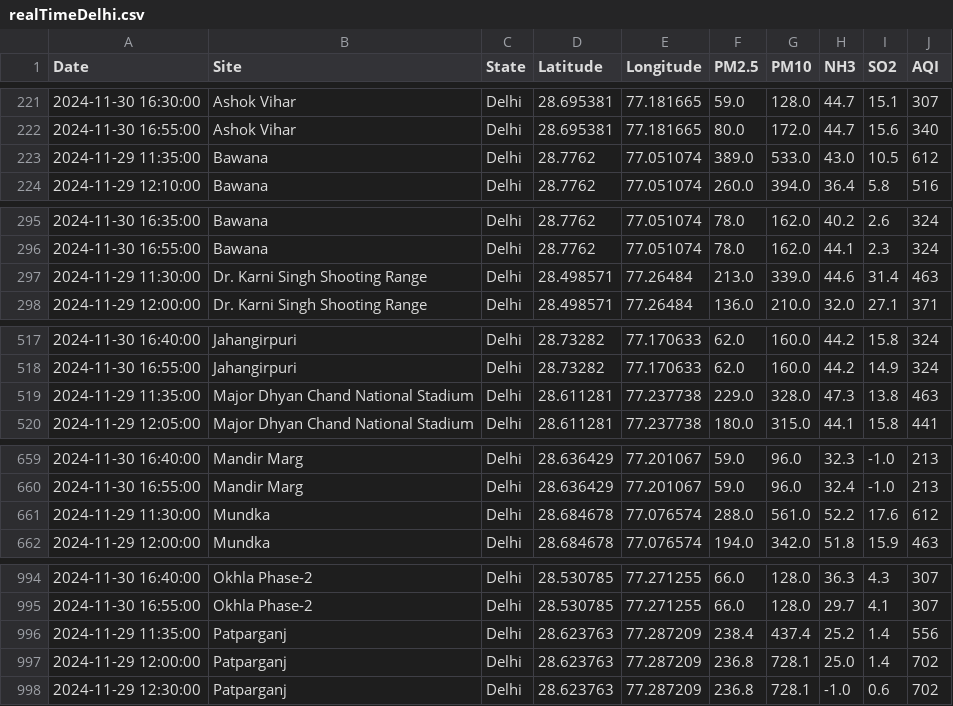
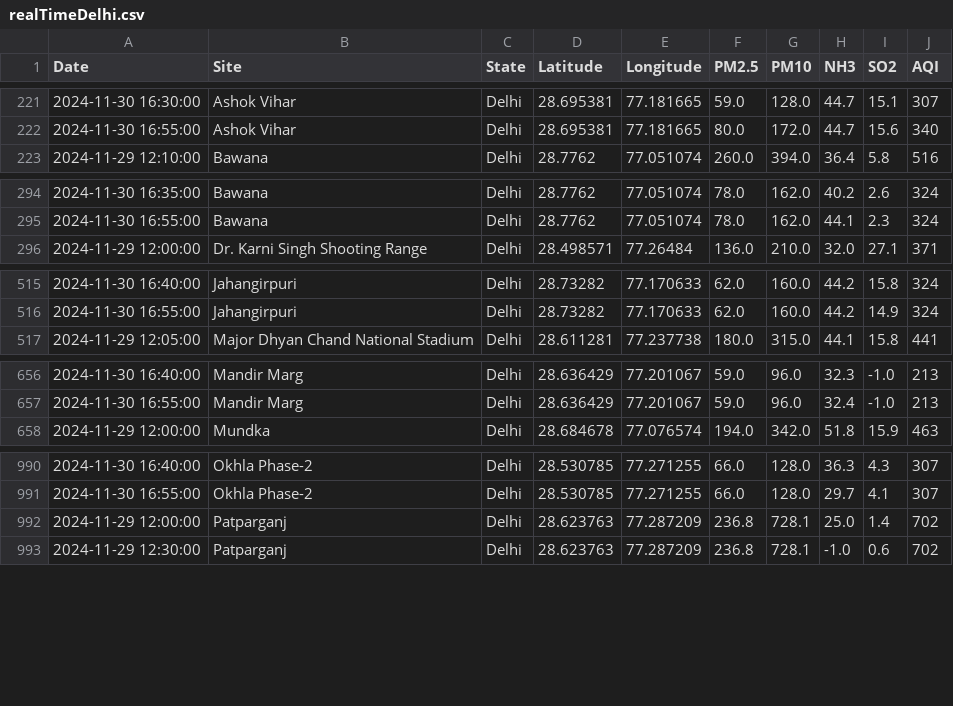
Before and after one commit to waitasecant/Air-Pollution-Dashboard, a CSV file: myApp/data/realTimeDelhi.csv, drawn as a sheet; only a part is shown, gaps mark what is left out; the diff covers the shown part only.

```diff
--- a/myApp/data/realTimeDelhi.csv
+++ b/myApp/data/realTimeDelhi.csv
@@ -222,3 +222,2 @@ Date,Site,State,Latitude,Longitude,PM2.5,PM10,NH3,SO2,AQI
 2024-11-30 16:55:00,Ashok Vihar,Delhi,28.695381,77.181665,80.0,172.0,44.7,15.6,340
-2024-11-29 11:35:00,Bawana,Delhi,28.7762,77.051074,389.0,533.0,43.0,10.5,612
 2024-11-29 12:10:00,Bawana,Delhi,28.7762,77.051074,260.0,394.0,36.4,5.8,516
@@ -296,3 +295,2 @@ Date,Site,State,Latitude,Longitude,PM2.5,PM10,NH3,SO2,AQI
 2024-11-30 16:55:00,Bawana,Delhi,28.7762,77.051074,78.0,162.0,44.1,2.3,324
-2024-11-29 11:30:00,Dr. Karni Singh Shooting Range,Delhi,28.498571,77.26484,213.0,339.0,44.6,31.4,463
 2024-11-29 12:00:00,Dr. Karni Singh Shooting Range,Delhi,28.498571,77.26484,136.0,210.0,32.0,27.1,371
@@ -518,3 +516,2 @@ Date,Site,State,Latitude,Longitude,PM2.5,PM10,NH3,SO2,AQI
 2024-11-30 16:55:00,Jahangirpuri,Delhi,28.73282,77.170633,62.0,160.0,44.2,14.9,324
-2024-11-29 11:35:00,Major Dhyan Chand National Stadium,Delhi,28.611281,77.237738,229.0,328.0,47.3,13.8,463
 2024-11-29 12:05:00,Major Dhyan Chand National Stadium,Delhi,28.611281,77.237738,180.0,315.0,44.1,15.8,441
@@ -660,3 +657,2 @@ Date,Site,State,Latitude,Longitude,PM2.5,PM10,NH3,SO2,AQI
 2024-11-30 16:55:00,Mandir Marg,Delhi,28.636429,77.201067,59.0,96.0,32.4,-1.0,213
-2024-11-29 11:30:00,Mundka,Delhi,28.684678,77.076574,288.0,561.0,52.2,17.6,612
 2024-11-29 12:00:00,Mundka,Delhi,28.684678,77.076574,194.0,342.0,51.8,15.9,463
@@ -995,3 +991,2 @@ Date,Site,State,Latitude,Longitude,PM2.5,PM10,NH3,SO2,AQI
 2024-11-30 16:55:00,Okhla Phase-2,Delhi,28.530785,77.271255,66.0,128.0,29.7,4.1,307
-2024-11-29 11:35:00,Patparganj,Delhi,28.623763,77.287209,238.4,437.4,25.2,1.4,556
 2024-11-29 12:00:00,Patparganj,Delhi,28.623763,77.287209,236.8,728.1,25.0,1.4,702
```
Also changed, not shown: 3 removed rows elsewhere in this file.
